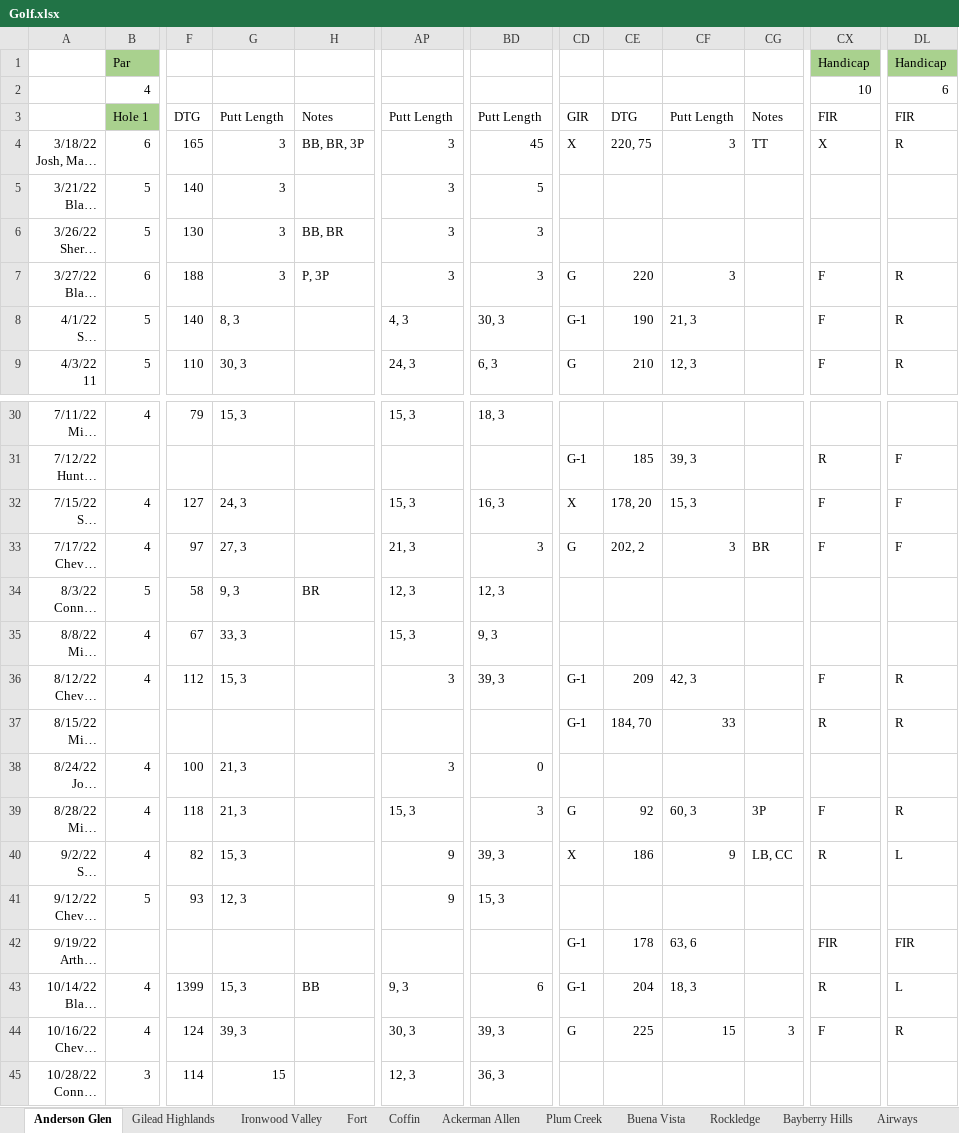
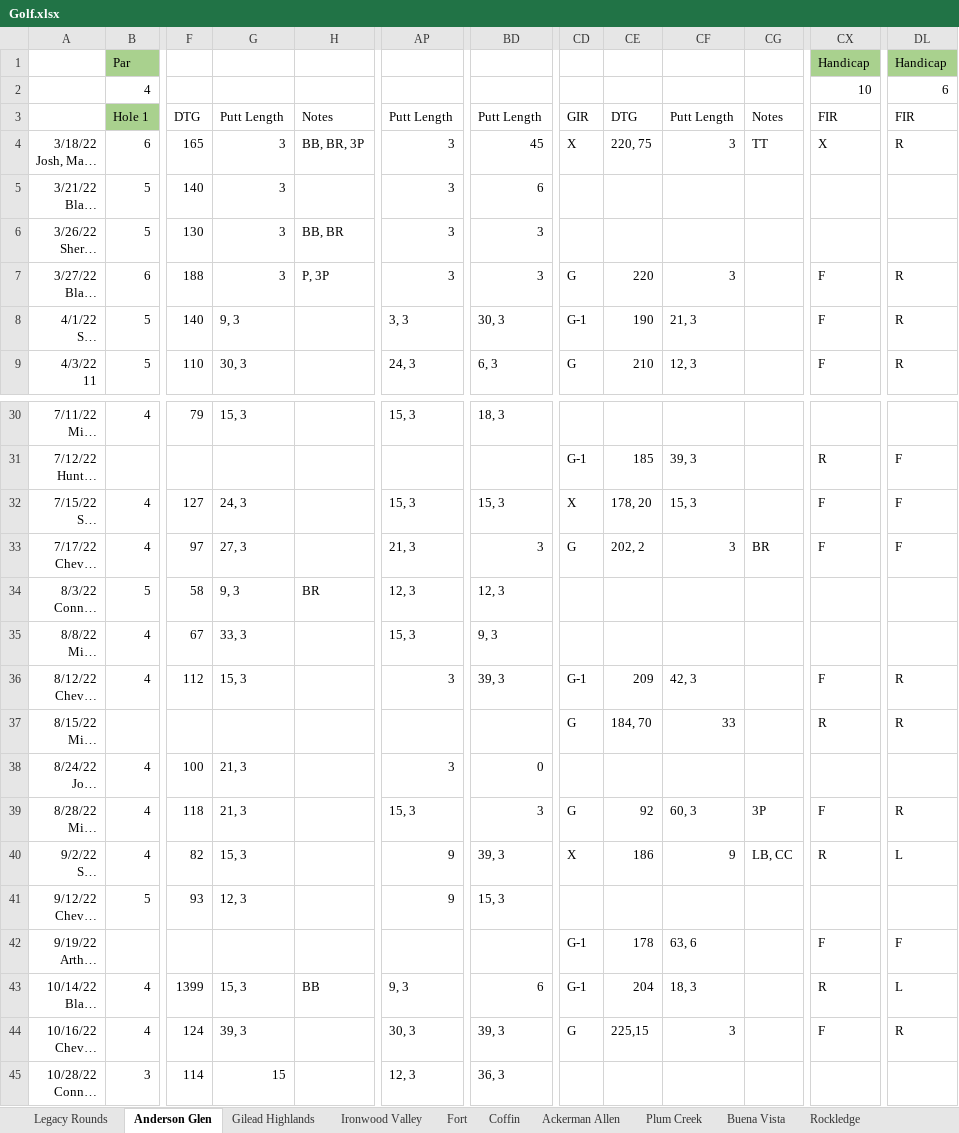
Before and after one commit to jcgilson/PersonalSite, an Excel workbook: src/Golf.xlsx, sheet Anderson Glen, drawn as a sheet; only a part is shown, gaps mark what is left out; long unchanged cells end in …; values as stored, in another font and other column widths than the file's, no borders; the diff covers the shown part only; the diff names each change by its address in the sheet, - before the commit and + after, or states it on an @@ line.

```diff
--- a/src/Golf.xlsx (sheet Anderson Glen)
+++ b/src/Golf.xlsx (sheet Anderson Glen)
+sheet tab: Legacy Rounds
-BD5: 5
+BD5: 6
-G8: 8, 3
+G8: 9, 3
-AP8: 4, 3
+AP8: 3, 3
-BD32: 16, 3
+BD32: 15, 3
-CD37: G-1
+CD37: G
-CX42: FIR
+CX42: F
-DL42: FIR
+DL42: F
-CE44: 225
+CE44: 225,15
-CF44: 15
+CF44: 3
-CG44: 3
+CG44: (empty)
```
Also changed, not shown: 2 edited cells elsewhere in this sheet, sheet Bayberry Hills, sheet Gilead Highlands, sheet Portland West, sheet Airways, sheet Keney Park, sheet Tallwood, other sheet tabs, 6 other files.
